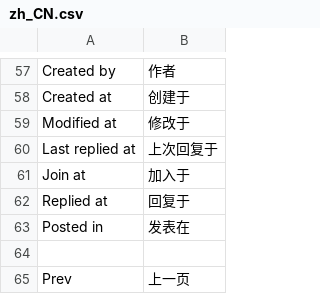
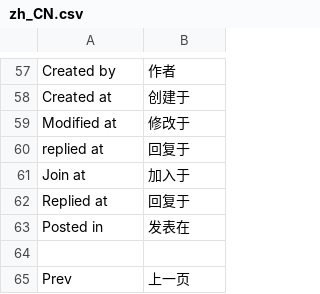
Before and after one commit to whtsky/Gather, a CSV file: locale/zh_CN.csv, drawn as a sheet; only a part is shown, gaps mark what is left out.

Commit message:
show reply's author in topic list.

```diff
--- a/locale/zh_CN.csv
+++ b/locale/zh_CN.csv
@@ -59,3 +59,3 @@
 "Modified at",修改于
-"Last replied at",上次回复于
+"replied at",回复于
 "Join at",加入于
```
Also changed, not shown: 1 other file.
